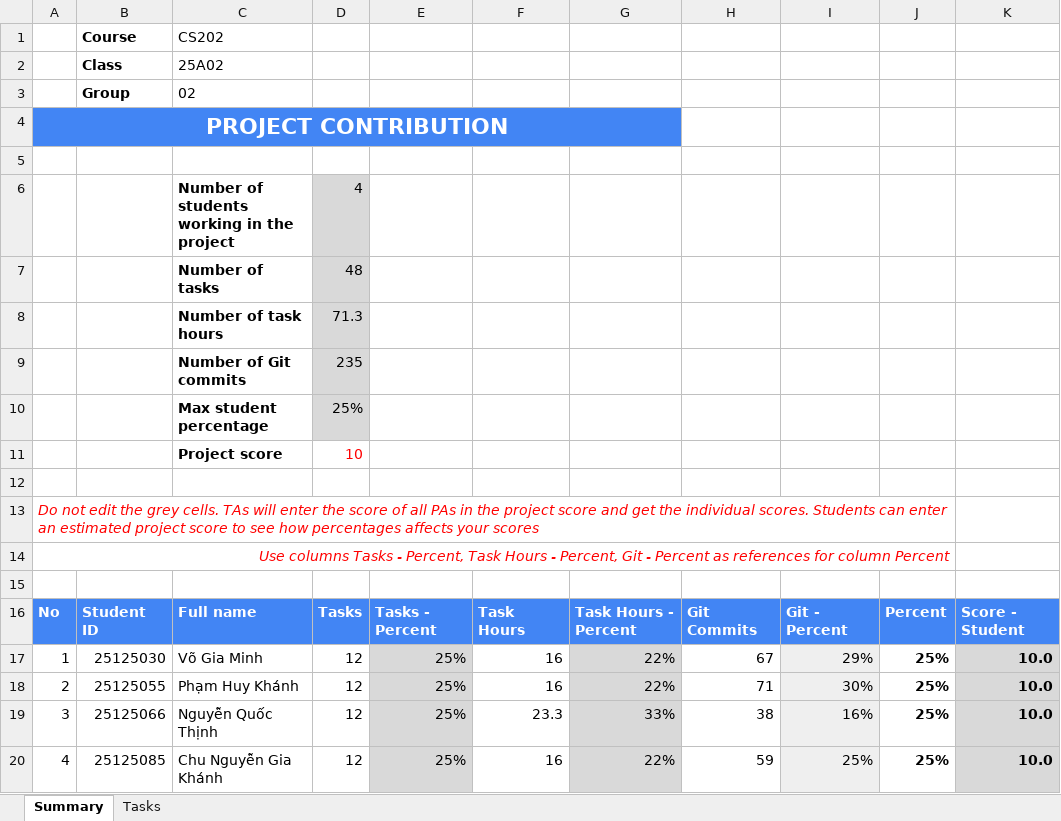
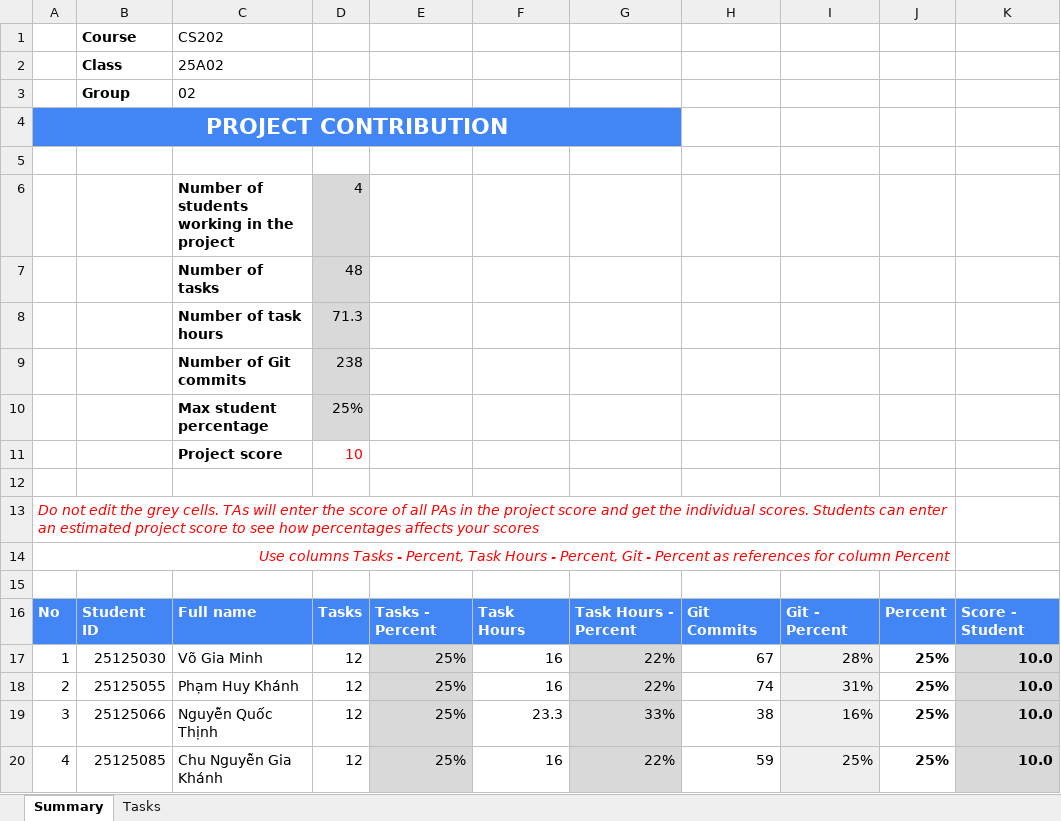
Before and after one commit to khanh47/CS202_Group02, an Excel workbook: project_submission/Member Contribution/2025-2026-HK3-Group02-Project Evaluation.xlsx, sheet Summary, drawn as a sheet; only a part is shown; values as stored, in another font and other column widths than the file's, no borders; charts and pictures not drawn; the diff names each change by its address in the sheet, - before the commit and + after, or states it on an @@ line.

Commit message:
final submission

```diff
--- a/project_submission/Member Contribution/2025-2026-HK3-Group02-Project Evaluation.xlsx (sheet Summary)
+++ b/project_submission/Member Contribution/2025-2026-HK3-Group02-Project Evaluation.xlsx (sheet Summary)
-D9: 235
+D9: 238
-I17: 29%
+I17: 28%
-H18: 71
+H18: 74
-I18: 30%
+I18: 31%
```
Also changed, not shown: 8 other files.
